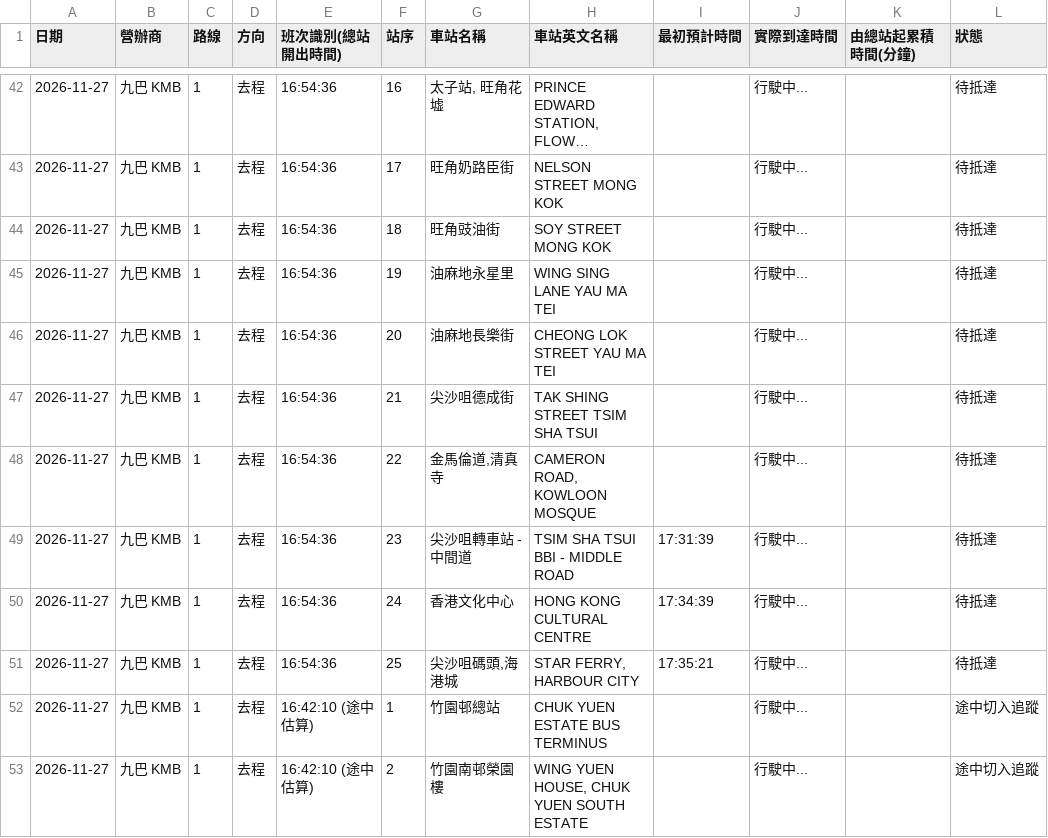
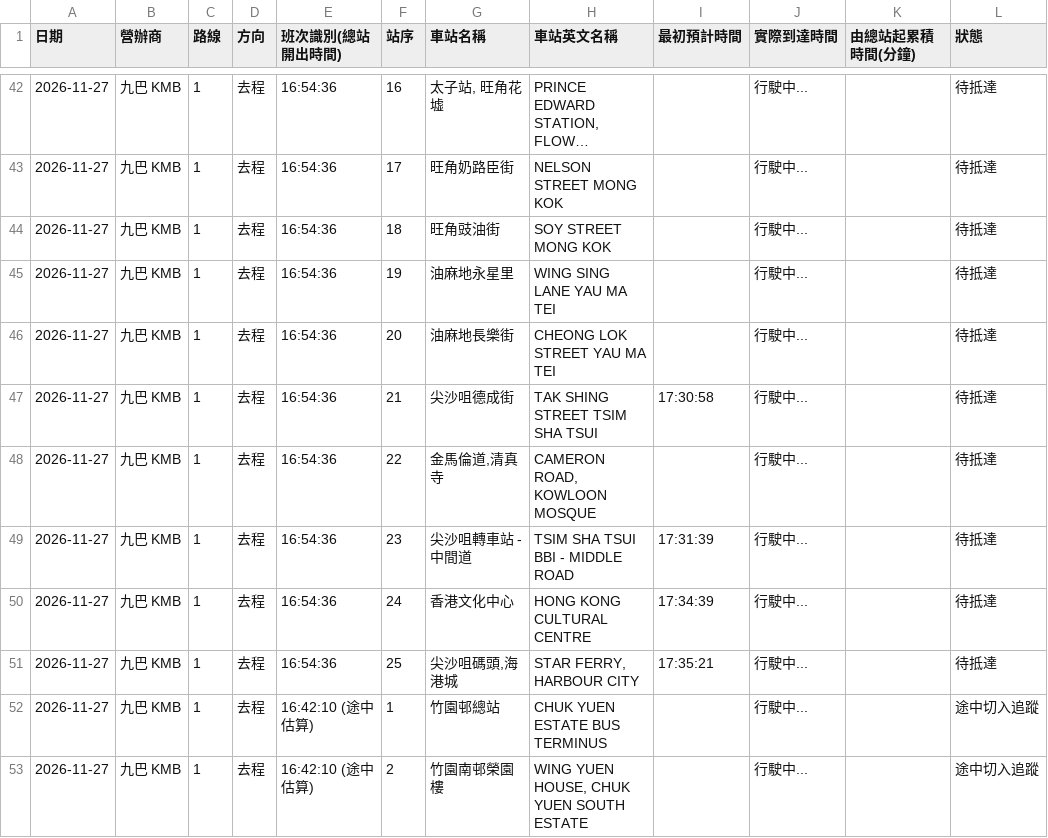
Before and after one commit to J0llibee/GRMD_FYP_Transport, a CSV file: backups/bus_arrival_records_48h_rolling.csv, drawn as a sheet; only a part is shown, gaps mark what is left out; long unchanged cells end in …; the diff covers the shown part only.

```diff
--- a/backups/bus_arrival_records_48h_rolling.csv
+++ b/backups/bus_arrival_records_48h_rolling.csv
@@ -46,3 +46,3 @@
 2026-11-27,九巴 KMB,1,去程,16:54:36,20,油麻地長樂街,CHEONG LOK STREET YAU MA TEI,,行駛中...,,待抵達
-2026-11-27,九巴 KMB,1,去程,16:54:36,21,尖沙咀德成街,TAK SHING STREET TSIM SHA TSUI,,行駛中...,,待抵達
+2026-11-27,九巴 KMB,1,去程,16:54:36,21,尖沙咀德成街,TAK SHING STREET TSIM SHA TSUI,17:30:58,行駛中...,,待抵達
 2026-11-27,九巴 KMB,1,去程,16:54:36,22,"金馬倫道,清真寺","CAMERON ROAD, KOWLOON MOSQUE",,行駛中...,,待抵達
```
Also changed, not shown: 30 edited cells elsewhere in this file.
